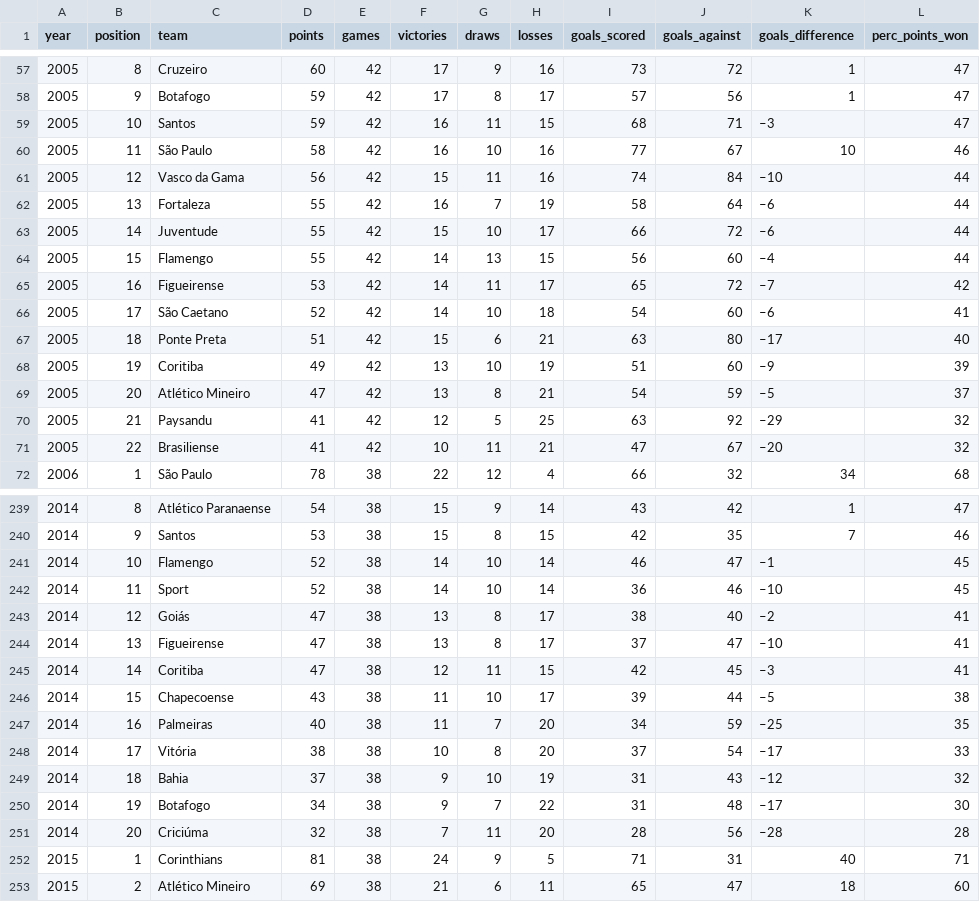
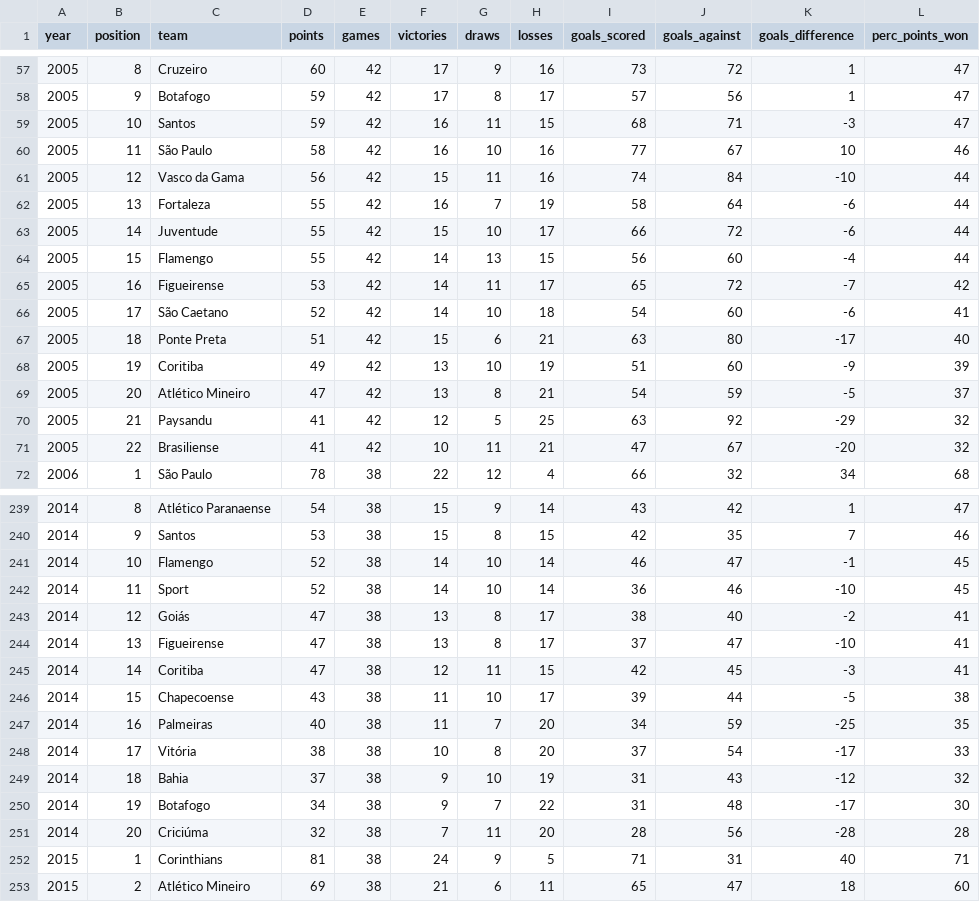
Before and after one commit to jcbeuker/ProjetosGeraisEmR, a CSV file: dataset-Posicoes-Times-Brasileirao-2003-2022.csv, drawn as a sheet; only a part is shown, gaps mark what is left out; the diff covers the shown part only.

```diff
--- a/dataset-Posicoes-Times-Brasileirao-2003-2022.csv
+++ b/dataset-Posicoes-Times-Brasileirao-2003-2022.csv
@@ -58,15 +58,15 @@
 2005;9; Botafogo;59;42;17;8;17;57;56;1;47
-2005;10; Santos;59;42;16;11;15;68;71;–3;47
+2005;10; Santos;59;42;16;11;15;68;71;-3;47
 2005;11; São Paulo;58;42;16;10;16;77;67;10;46
-2005;12; Vasco da Gama;56;42;15;11;16;74;84;–10;44
-2005;13; Fortaleza;55;42;16;7;19;58;64;–6;44
-2005;14; Juventude;55;42;15;10;17;66;72;–6;44
-2005;15; Flamengo;55;42;14;13;15;56;60;–4;44
-2005;16; Figueirense;53;42;14;11;17;65;72;–7;42
-2005;17; São Caetano;52;42;14;10;18;54;60;–6;41
-2005;18; Ponte Preta;51;42;15;6;21;63;80;–17;40
-2005;19; Coritiba;49;42;13;10;19;51;60;–9;39
-2005;20; Atlético Mineiro;47;42;13;8;21;54;59;–5;37
-2005;21; Paysandu;41;42;12;5;25;63;92;–29;32
-2005;22; Brasiliense;41;42;10;11;21;47;67;–20;32
+2005;12; Vasco da Gama;56;42;15;11;16;74;84;-10;44
+2005;13; Fortaleza;55;42;16;7;19;58;64;-6;44
+2005;14; Juventude;55;42;15;10;17;66;72;-6;44
+2005;15; Flamengo;55;42;14;13;15;56;60;-4;44
+2005;16; Figueirense;53;42;14;11;17;65;72;-7;42
+2005;17; São Caetano;52;42;14;10;18;54;60;-6;41
+2005;18; Ponte Preta;51;42;15;6;21;63;80;-17;40
+2005;19; Coritiba;49;42;13;10;19;51;60;-9;39
+2005;20; Atlético Mineiro;47;42;13;8;21;54;59;-5;37
+2005;21; Paysandu;41;42;12;5;25;63;92;-29;32
+2005;22; Brasiliense;41;42;10;11;21;47;67;-20;32
 2006;1; São Paulo;78;38;22;12;4;66;32;34;68
@@ -240,13 +240,13 @@
 2014;9; Santos;53;38;15;8;15;42;35;7;46
-2014;10; Flamengo;52;38;14;10;14;46;47;–1;45
-2014;11; Sport;52;38;14;10;14;36;46;–10;45
-2014;12; Goiás;47;38;13;8;17;38;40;–2;41
-2014;13; Figueirense;47;38;13;8;17;37;47;–10;41
-2014;14; Coritiba;47;38;12;11;15;42;45;–3;41
-2014;15; Chapecoense;43;38;11;10;17;39;44;–5;38
-2014;16; Palmeiras;40;38;11;7;20;34;59;–25;35
-2014;17; Vitória;38;38;10;8;20;37;54;–17;33
-2014;18; Bahia;37;38;9;10;19;31;43;–12;32
-2014;19; Botafogo;34;38;9;7;22;31;48;–17;30
-2014;20; Criciúma;32;38;7;11;20;28;56;–28;28
+2014;10; Flamengo;52;38;14;10;14;46;47;-1;45
+2014;11; Sport;52;38;14;10;14;36;46;-10;45
+2014;12; Goiás;47;38;13;8;17;38;40;-2;41
+2014;13; Figueirense;47;38;13;8;17;37;47;-10;41
+2014;14; Coritiba;47;38;12;11;15;42;45;-3;41
+2014;15; Chapecoense;43;38;11;10;17;39;44;-5;38
+2014;16; Palmeiras;40;38;11;7;20;34;59;-25;35
+2014;17; Vitória;38;38;10;8;20;37;54;-17;33
+2014;18; Bahia;37;38;9;10;19;31;43;-12;32
+2014;19; Botafogo;34;38;9;7;22;31;48;-17;30
+2014;20; Criciúma;32;38;7;11;20;28;56;-28;28
 2015;1; Corinthians;81;38;24;9;5;71;31;40;71
```
Also changed, not shown: 95 edited cells elsewhere in this file, 3 other files.
